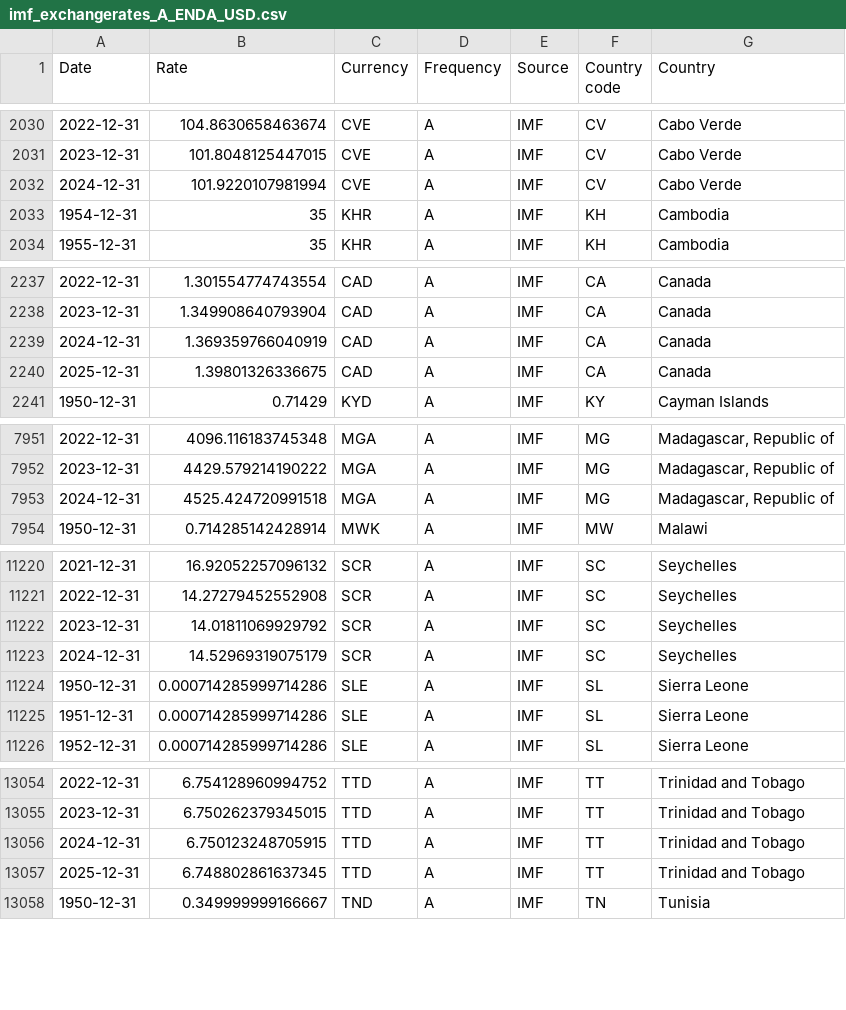
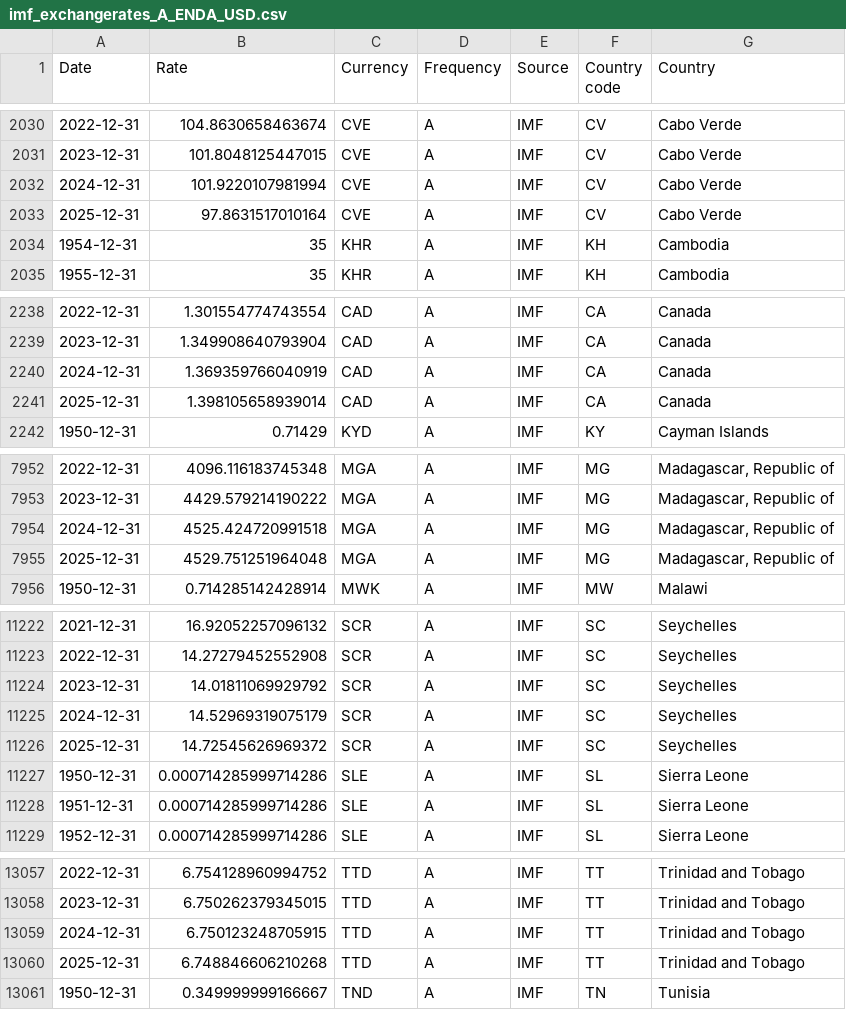
Before and after one commit to codeforIATI/imf-exchangerates, a CSV file: imf_exchangerates_A_ENDA_USD.csv, drawn as a sheet; only a part is shown, gaps mark what is left out.

```diff
--- a/imf_exchangerates_A_ENDA_USD.csv
+++ b/imf_exchangerates_A_ENDA_USD.csv
@@ -2032,2 +2032,3 @@ Date,Rate,Currency,Frequency,Source,Country code,Country
 2024-12-31,101.9220107981994,CVE,A,IMF,CV,Cabo Verde
+2025-12-31,97.8631517010164,CVE,A,IMF,CV,Cabo Verde
 1954-12-31,35,KHR,A,IMF,KH,Cambodia
@@ -2239,3 +2240,3 @@ Date,Rate,Currency,Frequency,Source,Country code,Country
 2024-12-31,1.369359766040919,CAD,A,IMF,CA,Canada
-2025-12-31,1.39801326336675,CAD,A,IMF,CA,Canada
+2025-12-31,1.398105658939014,CAD,A,IMF,CA,Canada
 1950-12-31,0.71429,KYD,A,IMF,KY,Cayman Islands
@@ -7953,2 +7954,3 @@ Date,Rate,Currency,Frequency,Source,Country code,Country
 2024-12-31,4525.424720991518,MGA,A,IMF,MG,"Madagascar, Republic of"
+2025-12-31,4529.751251964048,MGA,A,IMF,MG,"Madagascar, Republic of"
 1950-12-31,0.714285142428914,MWK,A,IMF,MW,Malawi
@@ -11223,2 +11225,3 @@ Date,Rate,Currency,Frequency,Source,Country code,Country
 2024-12-31,14.52969319075179,SCR,A,IMF,SC,Seychelles
+2025-12-31,14.72545626969372,SCR,A,IMF,SC,Seychelles
 1950-12-31,0.000714285999714286,SLE,A,IMF,SL,Sierra Leone
@@ -13056,3 +13059,3 @@ Date,Rate,Currency,Frequency,Source,Country code,Country
 2024-12-31,6.750123248705915,TTD,A,IMF,TT,Trinidad and Tobago
-2025-12-31,6.748802861637345,TTD,A,IMF,TT,Trinidad and Tobago
+2025-12-31,6.748846606210268,TTD,A,IMF,TT,Trinidad and Tobago
 1950-12-31,0.349999999166667,TND,A,IMF,TN,Tunisia
```
Also changed, not shown: 2 other files.
